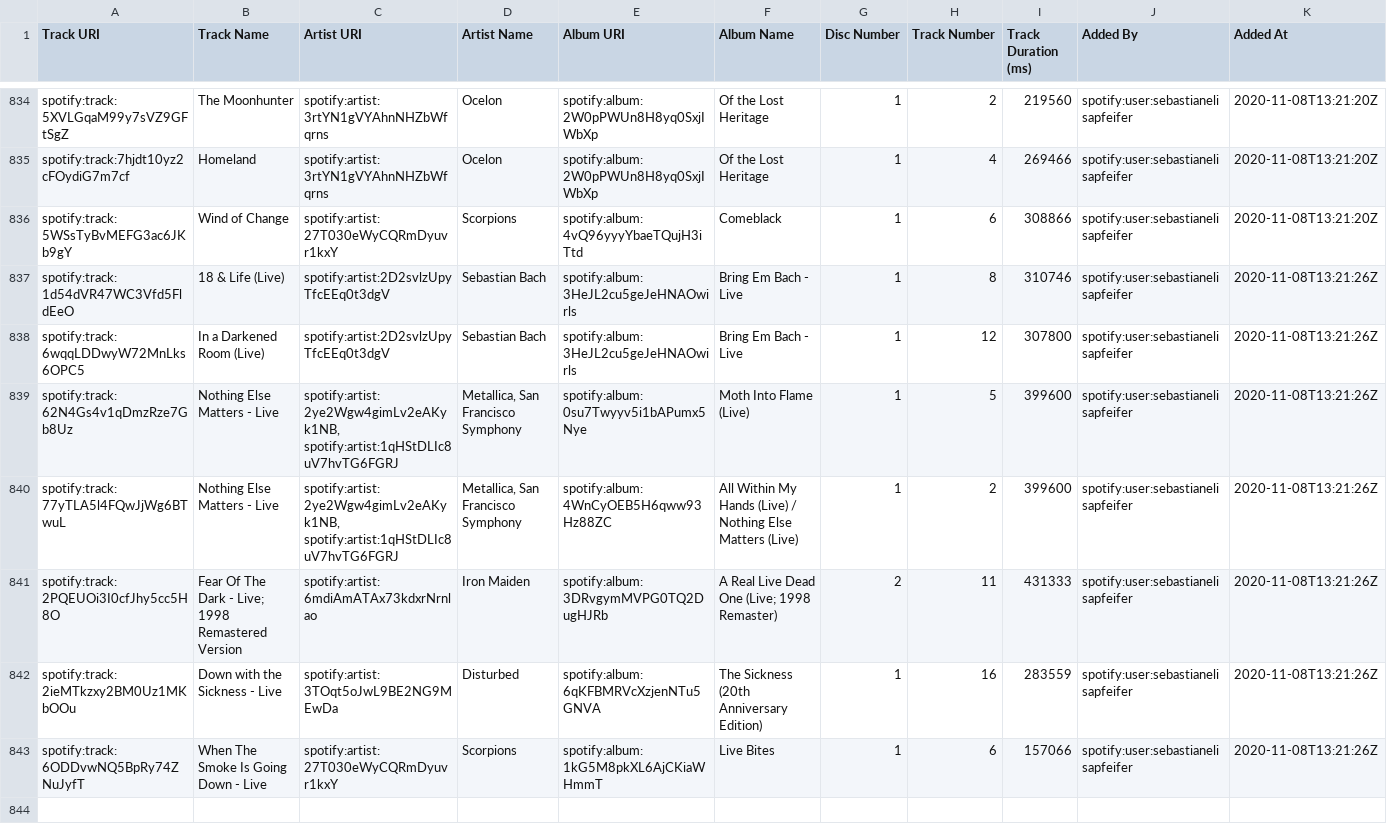
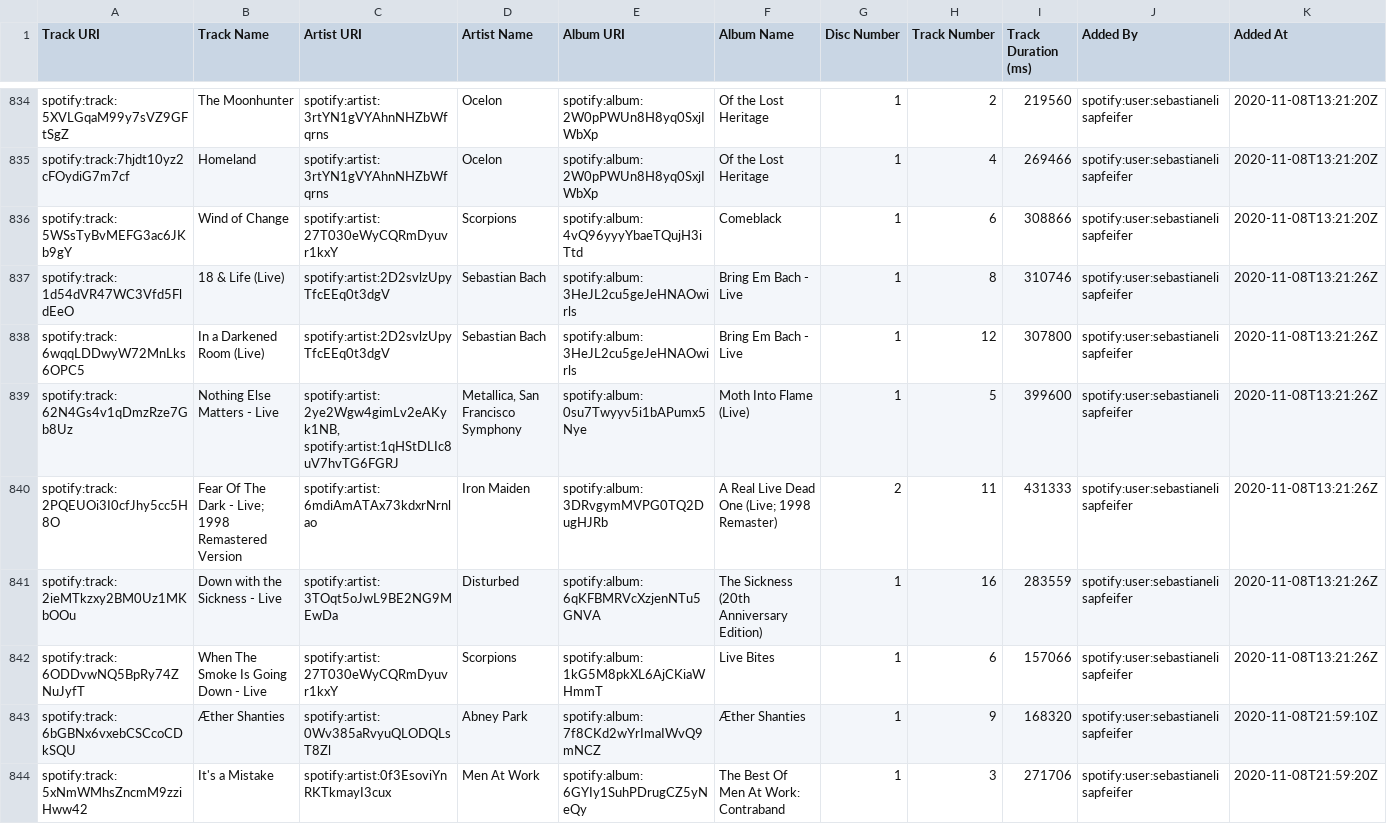
Before and after one commit to deadda7a/playlists, a CSV file: gemischte_playlist.csv, drawn as a sheet; only a part is shown, gaps mark what is left out; removed rows and columns are numbered as before the commit, all else as after; the diff names each change by its address in the sheet, - before the commit and + after, or states it on an @@ line.

```diff
--- a/gemischte_playlist.csv
+++ b/gemischte_playlist.csv
-row 840: spotify:track:77yTLA5l4FQwJjWg6BTwuL | Nothing Else Matters - Live | spotify:artist:2ye2Wgw4gimLv2eAKyk1NB, spotify:artist:1qHStDLIc8uV7hvTG6FGRJ | Metallica, San Francisco Symphony | spotify:album:4WnCyOEB5H6qww93Hz88ZC | All Within My Hands (Live) / Nothing Else Matters (Live) | 1 | 2 | 399600 | spotify:user:sebastianelisapfeifer | 2020-11-08T13:21:26Z
+row 843: spotify:track:6bGBNx6vxebCSCcoCDkSQU | Æther Shanties | spotify:artist:0Wv385aRvyuQLODQLsT8Zl | Abney Park | spotify:album:7f8CKd2wYrImaIWvQ9mNCZ | Æther Shanties | 1 | 9 | 168320 | spotify:user:sebastianelisapfeifer | 2020-11-08T21:59:10Z
+row 844: spotify:track:5xNmWMhsZncmM9zziHww42 | It's a Mistake | spotify:artist:0f3EsoviYnRKTkmayI3cux | Men At Work | spotify:album:6GYIy1SuhPDrugCZ5yNeQy | The Best Of Men At Work: Contraband | 1 | 3 | 271706 | spotify:user:sebastianelisapfeifer | 2020-11-08T21:59:20Z
```
Also changed, not shown: auto.csv, live.csv, 5 other files.
